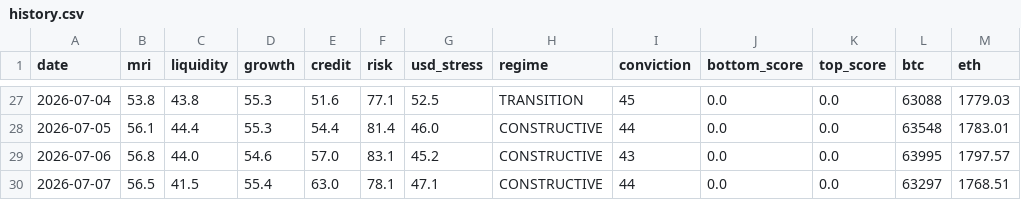
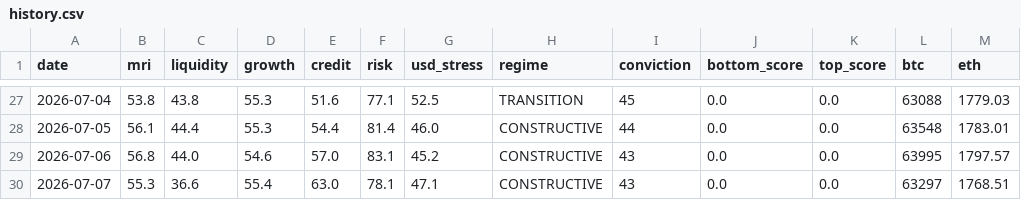
Before and after one commit to noahdeitmerg-svg/makro-dashboard, a CSV file: history.csv, drawn as a sheet; only a part is shown, gaps mark what is left out.

```diff
--- a/history.csv
+++ b/history.csv
@@ -29,2 +29,2 @@ date,mri,liquidity,growth,credit,risk,usd_stress,regime,conviction,bottom_score,
 2026-07-06,56.8,44.0,54.6,57.0,83.1,45.2,CONSTRUCTIVE,43,0.0,0.0,63995,1797.57
-2026-07-07,56.5,41.5,55.4,63.0,78.1,47.1,CONSTRUCTIVE,44,0.0,0.0,63297,1768.51
+2026-07-07,55.3,36.6,55.4,63.0,78.1,47.1,CONSTRUCTIVE,43,0.0,0.0,63297,1768.51
```
Also changed, not shown: 2 other files.
